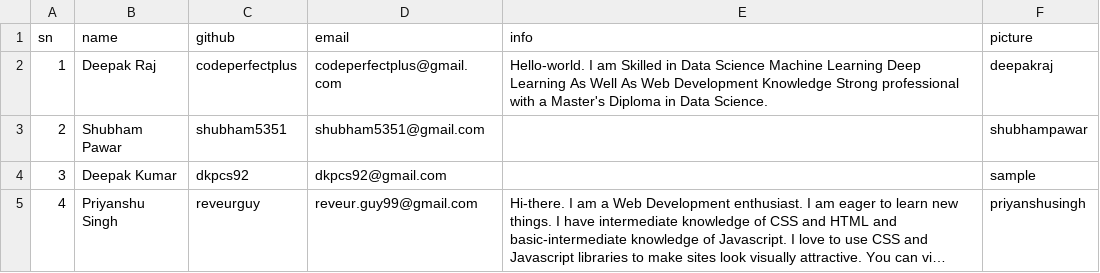
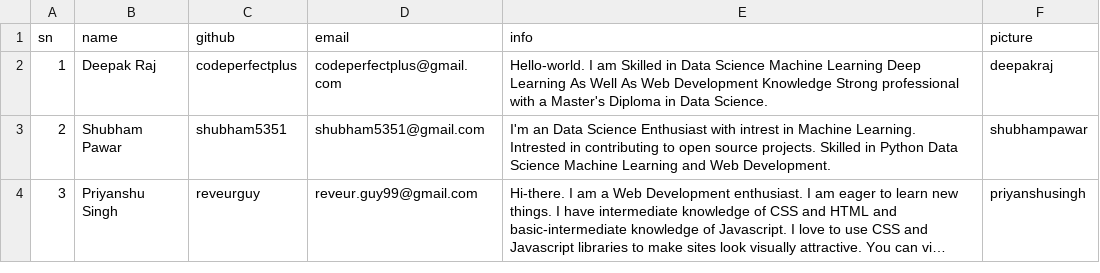
Before and after one commit to Py-Contributors/py-contributors.github.io, a CSV file: _data/contributors.csv, drawn as a sheet; long unchanged cells end in …; removed rows and columns are numbered as before the commit, all else as after; the diff names each change by its address in the sheet, - before the commit and + after, or states it on an @@ line.

```diff
--- a/_data/contributors.csv
+++ b/_data/contributors.csv
-E3 (info): (empty)
+E3 (info): I'm an Data Science Enthusiast with intrest in Machine Learning. Intrested in contributing to open source projects. Skilled in Python Data Science Machine Learning and Web Development.
-row 4: 3 | Deepak Kumar | dkpcs92 | dkpcs92@gmail.com |  | sample
-A4 (sn): 4
+A4 (sn): 3
```
Also changed, not shown: 10 other files.
